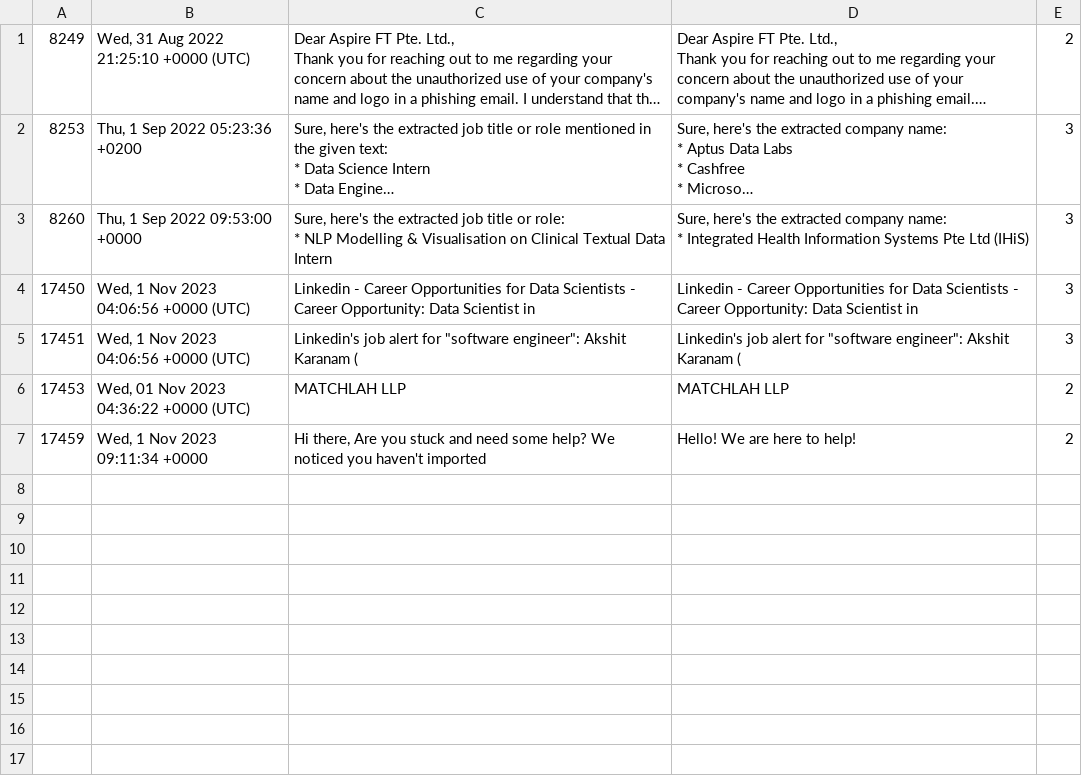
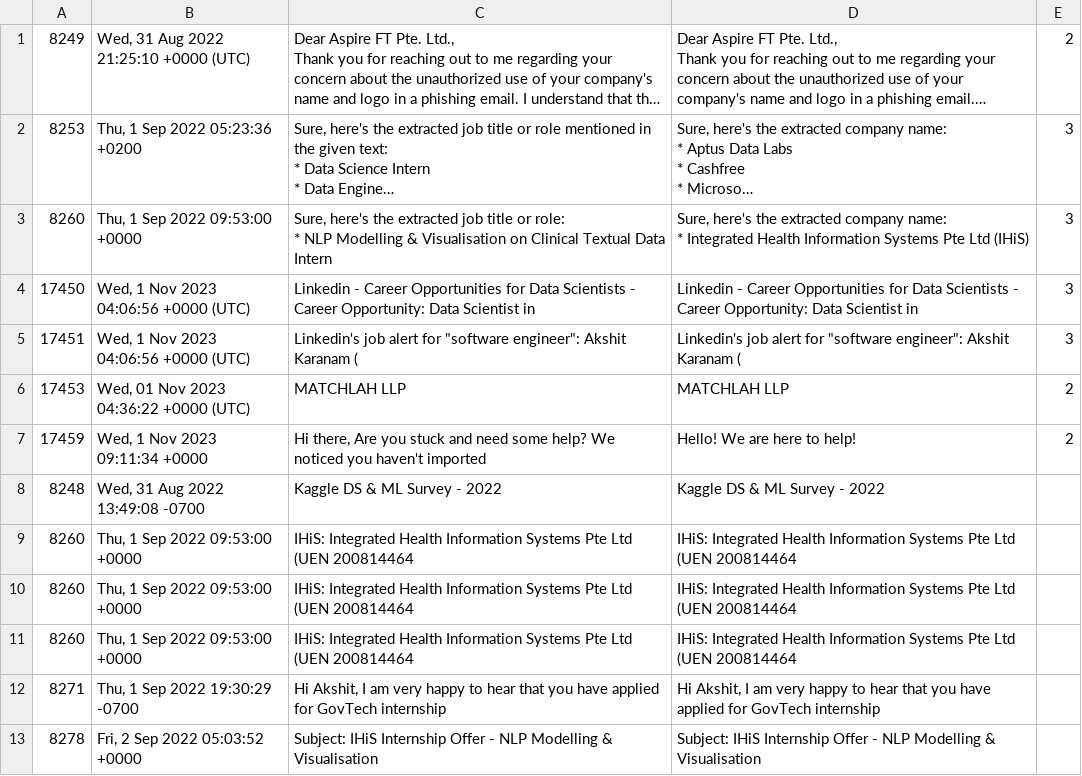
Before and after one commit to caramel2001/TalentTrove, a CSV file: talenttrove/data/applied_data/jobs_applied.csv, drawn as a sheet; long unchanged cells end in …; the diff names each change by its address in the sheet, - before the commit and + after, or states it on an @@ line.

```diff
--- a/talenttrove/data/applied_data/jobs_applied.csv
+++ b/talenttrove/data/applied_data/jobs_applied.csv
+row 8: 8248 | Wed, 31 Aug 2022 13:49:08 -0700 | Kaggle DS & ML Survey - 2022 | Kaggle DS & ML Survey - 2022
+row 9: 8260 | Thu, 1 Sep 2022 09:53:00 +0000 | IHiS: Integrated Health Information Systems Pte Ltd (UEN 200814464 | IHiS: Integrated Health Information Systems Pte Ltd (UEN 200814464
+row 10: 8260 | Thu, 1 Sep 2022 09:53:00 +0000 | IHiS: Integrated Health Information Systems Pte Ltd (UEN 200814464 | IHiS: Integrated Health Information Systems Pte Ltd (UEN 200814464
+row 11: 8260 | Thu, 1 Sep 2022 09:53:00 +0000 | IHiS: Integrated Health Information Systems Pte Ltd (UEN 200814464 | IHiS: Integrated Health Information Systems Pte Ltd (UEN 200814464
+row 12: 8271 | Thu, 1 Sep 2022 19:30:29 -0700 | Hi Akshit, I am very happy to hear that you have applied for GovTech internship | Hi Akshit, I am very happy to hear that you have applied for GovTech internship
+row 13: 8278 | Fri, 2 Sep 2022 05:03:52 +0000 | Subject: IHiS Internship Offer - NLP Modelling & Visualisation | Subject: IHiS Internship Offer - NLP Modelling & Visualisation
```
Also changed, not shown: 9 other files.
